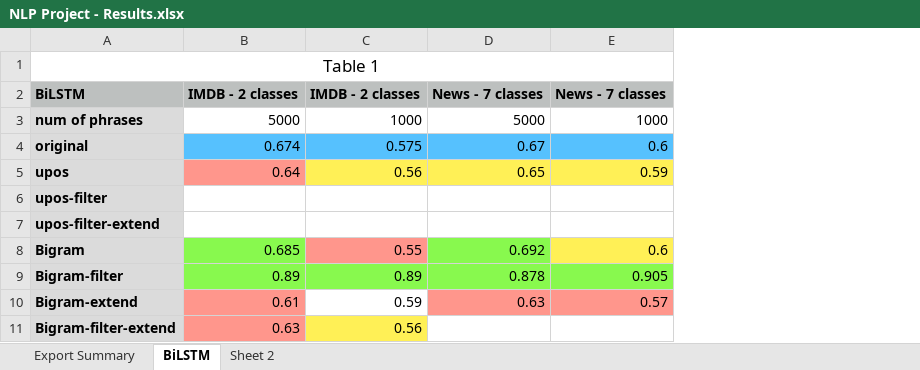
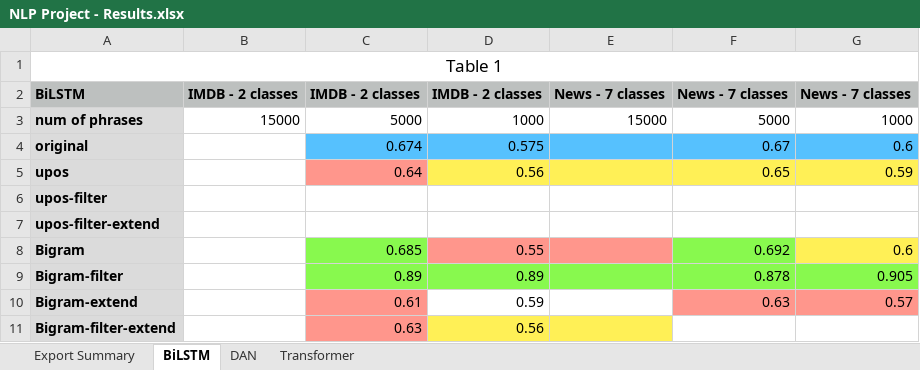
Before and after one commit to omrimaoz/POS_tagging_enhancement_to_NLP_classification_tasks, an Excel workbook: NLP Project - Results.xlsx, sheet BiLSTM, drawn as a sheet; values as stored, in another font and other column widths than the file's, no borders; the diff names each change by its address in the sheet, - before the commit and + after, or states it on an @@ line.

```diff
--- a/NLP Project - Results.xlsx (sheet BiLSTM)
+++ b/NLP Project - Results.xlsx (sheet BiLSTM)
-sheet tab: Sheet 2
+sheet tab: Transformer
+sheet tab: DAN
+column B, rows 2-3: IMDB - 2 classes | 15000
+column E, rows 2-3: News - 7 classes | 15000
```
Also changed, not shown: sheet Transformer, sheet Export Summary.
